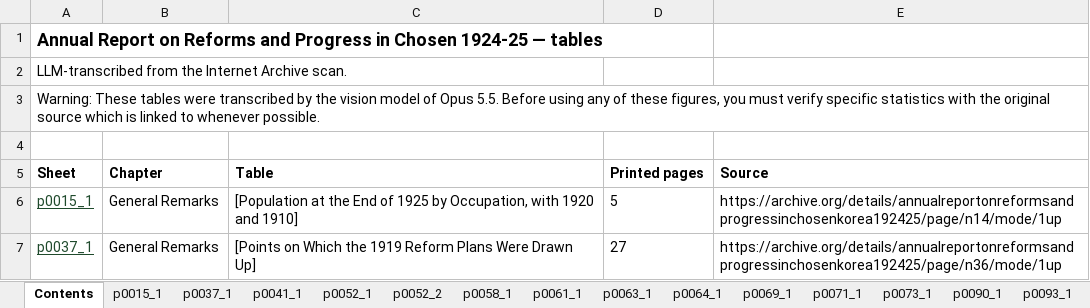
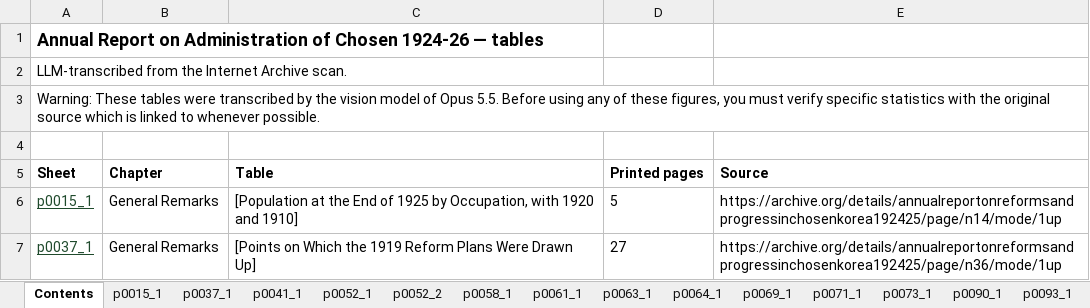
Before and after one commit to kmlawson/playground-stat-tables, an Excel workbook: downloads/korea-1924-25-tables.xlsx, sheet Contents, drawn as a sheet; only a part is shown; values as stored, in another font and other column widths than the file's, no borders; the diff names each change by its address in the sheet, - before the commit and + after, or states it on an @@ line.

```diff
--- a/downloads/korea-1924-25-tables.xlsx (sheet Contents)
+++ b/downloads/korea-1924-25-tables.xlsx (sheet Contents)
-A1 (Sheet): …Report on Reforms and Progress in Chosen 1924-25 — tables
+A1 (Sheet): …Report on Administration of Chosen 1924-26 — tables
```
Also changed, not shown: 4 other files.
